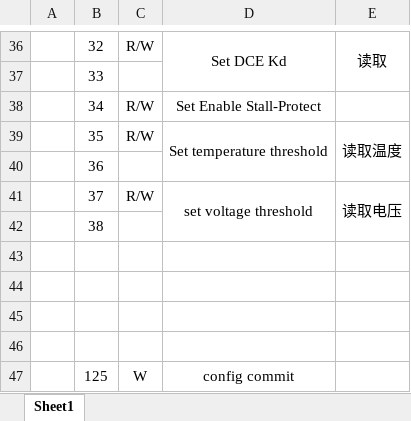
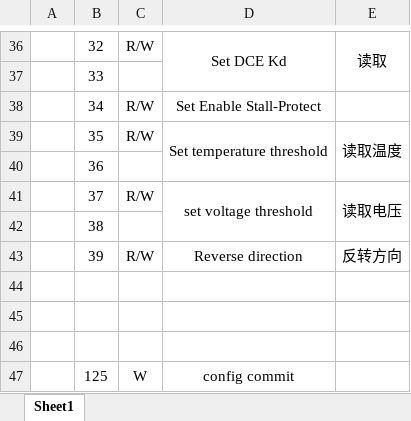
Before and after one commit to TDA-2030/stepper-motor-mini, an Excel workbook: firmware/寄存器表.xlsx, sheet Sheet1, drawn as a sheet; only a part is shown, gaps mark what is left out; values as stored, in another font and other column widths than the file's, no borders; the diff names each change by its address in the sheet, - before the commit and + after, or states it on an @@ line.

Commit message:
add reverse direction

```diff
--- a/firmware/寄存器表.xlsx (sheet Sheet1)
+++ b/firmware/寄存器表.xlsx (sheet Sheet1)
-row 43: (empty)
+row 43:  | 39 | R/W | Reverse direction | 反转方向
```
Also changed, not shown: 5 other files.
